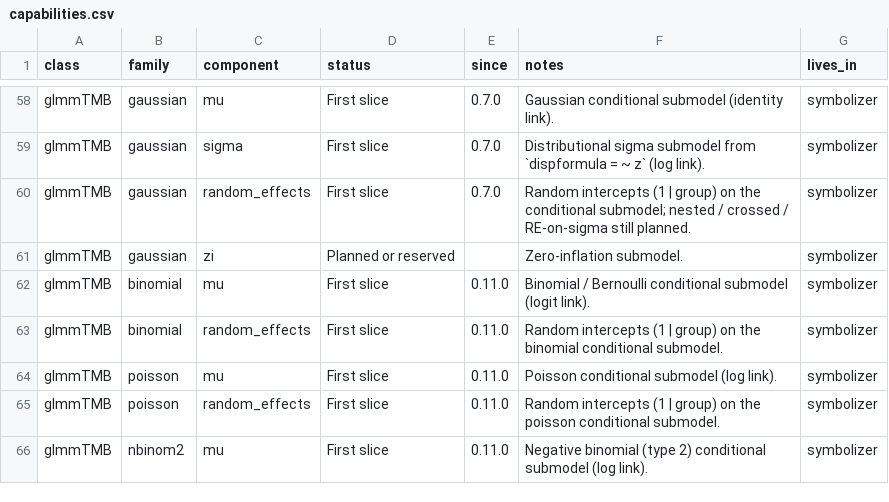
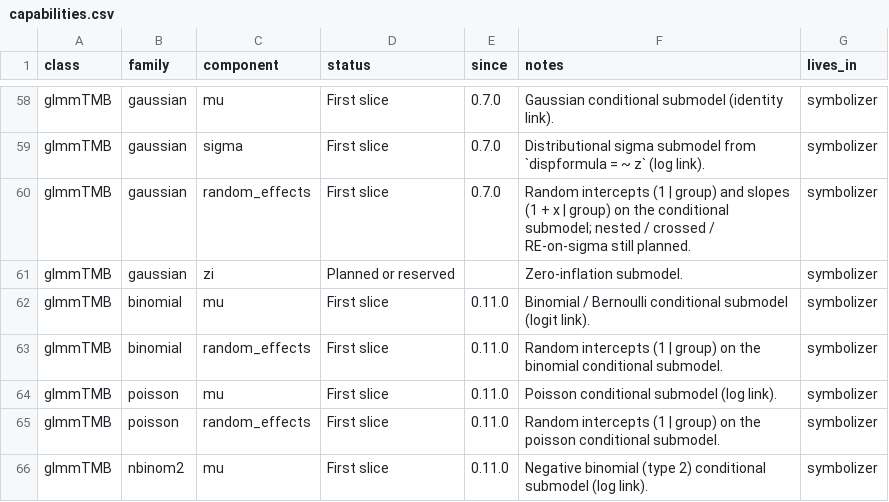
Before and after one commit to itchyshin/symbolizer, a CSV file: inst/extdata/capabilities.csv, drawn as a sheet; only a part is shown, gaps mark what is left out.

```diff
--- a/inst/extdata/capabilities.csv
+++ b/inst/extdata/capabilities.csv
@@ -59,3 +59,3 @@ glmmTMB,gaussian,mu,First slice,0.7.0,Gaussian conditional submodel (identity li
 glmmTMB,gaussian,sigma,First slice,0.7.0,"Distributional sigma submodel from `dispformula = ~ z` (log link).",symbolizer
-glmmTMB,gaussian,random_effects,First slice,0.7.0,"Random intercepts (1 | group) on the conditional submodel; nested / crossed / RE-on-sigma still planned.",symbolizer
+glmmTMB,gaussian,random_effects,First slice,0.7.0,"Random intercepts (1 | group) and slopes (1 + x | group) on the conditional submodel; nested / crossed / RE-on-sigma still planned.",symbolizer
 glmmTMB,gaussian,zi,Planned or reserved,,Zero-inflation submodel.,symbolizer
```
Also changed, not shown: inst/extdata/interpretation-templates.csv, 2 other files.
